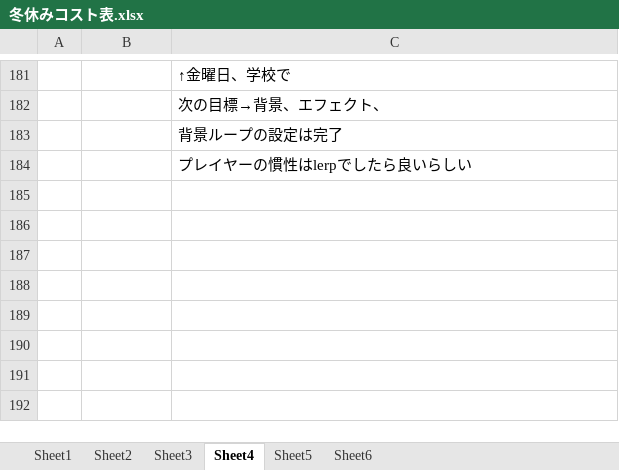
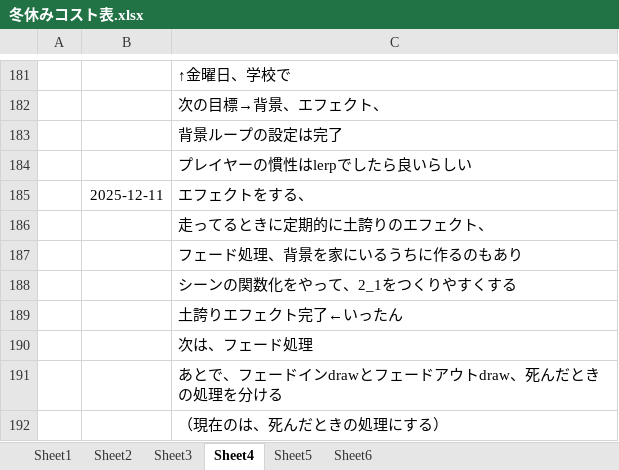
Before and after one commit to hir4rin/2025_winter, an Excel workbook: 冬休みコスト表.xlsx, sheet Sheet4, drawn as a sheet; only a part is shown, gaps mark what is left out; values as stored, in another font and other column widths than the file's, no borders; the diff names each change by its address in the sheet, - before the commit and + after, or states it on an @@ line.

Commit message:
フェード処理と土誇りエフェクトをつけた

```diff
--- a/冬休みコスト表.xlsx (sheet Sheet4)
+++ b/冬休みコスト表.xlsx (sheet Sheet4)
+row 185:  | 2025-12-11 | エフェクトをする、
+row 186:  |  | 走ってるときに定期的に土誇りのエフェクト、
+row 187:  |  | フェード処理、背景を家にいるうちに作るのもあり
+row 188:  |  | シーンの関数化をやって、2_1をつくりやすくする
+row 189:  |  | 土誇りエフェクト完了←いったん
+row 190:  |  | 次は、フェード処理
+row 191:  |  | あとで、フェードインdrawとフェードアウトdraw、死んだときの処理を分ける
+row 192:  |  | （現在のは、死んだときの処理にする）
```
Also changed, not shown: 20 other files.
